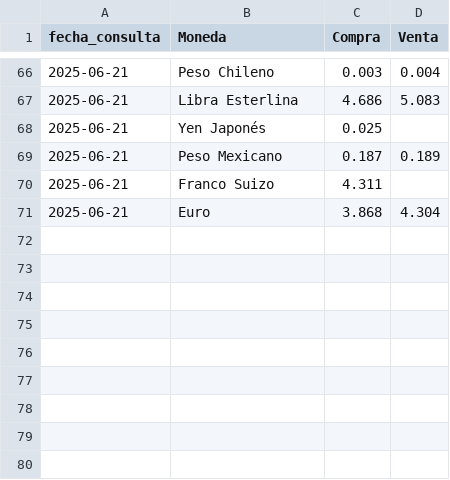
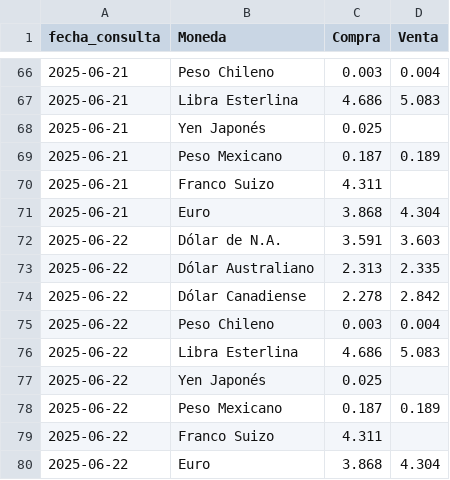
Before and after one commit to kaquinoy/TAMN, a CSV file: historial/tipo_cambio.csv, drawn as a sheet; only a part is shown, gaps mark what is left out.

```diff
--- a/historial/tipo_cambio.csv
+++ b/historial/tipo_cambio.csv
@@ -71 +71,10 @@
 2025-06-21,Euro,3.868,4.304
+2025-06-22,Dólar de N.A.,3.591,3.603
+2025-06-22,Dólar Australiano,2.313,2.335
+2025-06-22,Dólar Canadiense,2.278,2.842
+2025-06-22,Peso Chileno,0.003,0.004
+2025-06-22,Libra Esterlina,4.686,5.083
+2025-06-22,Yen Japonés,0.025,
+2025-06-22,Peso Mexicano,0.187,0.189
+2025-06-22,Franco Suizo,4.311,
+2025-06-22,Euro,3.868,4.304
```
Also changed, not shown: 1 other file.
